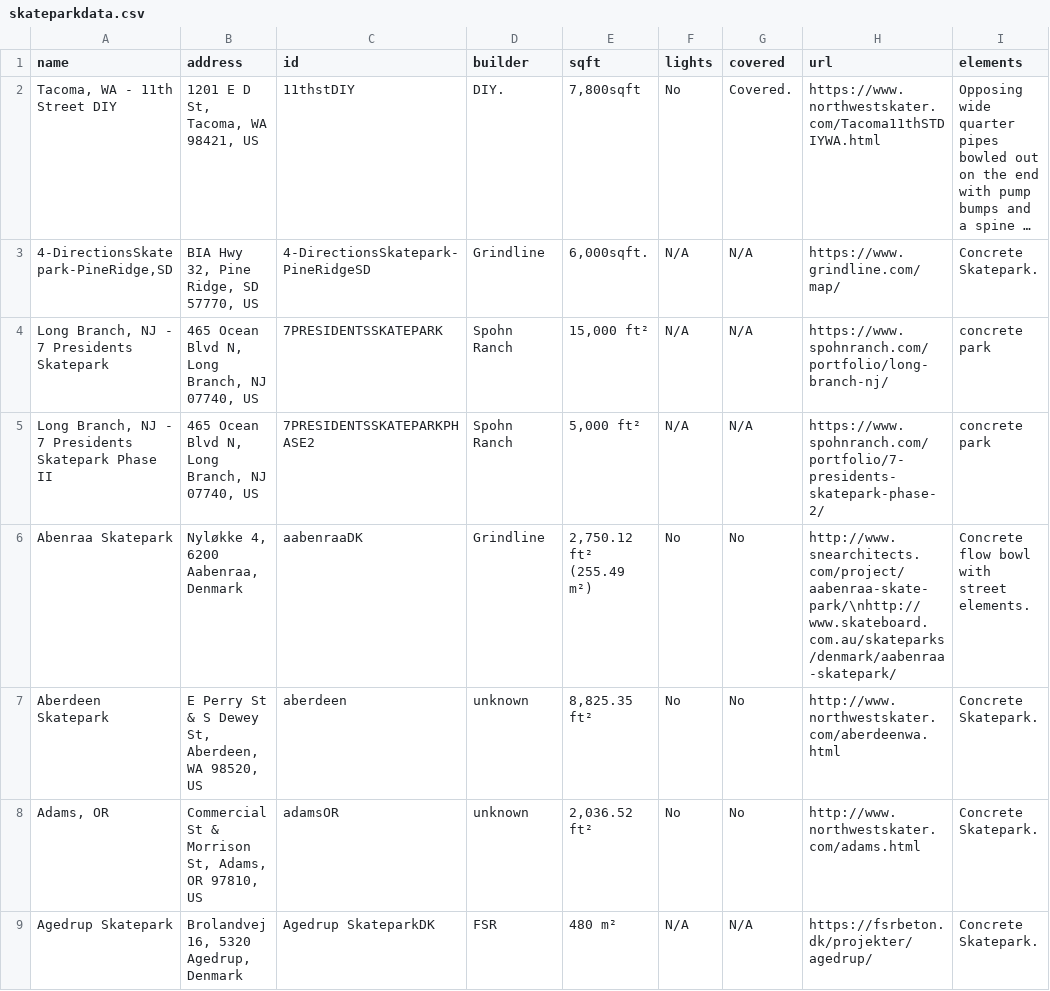
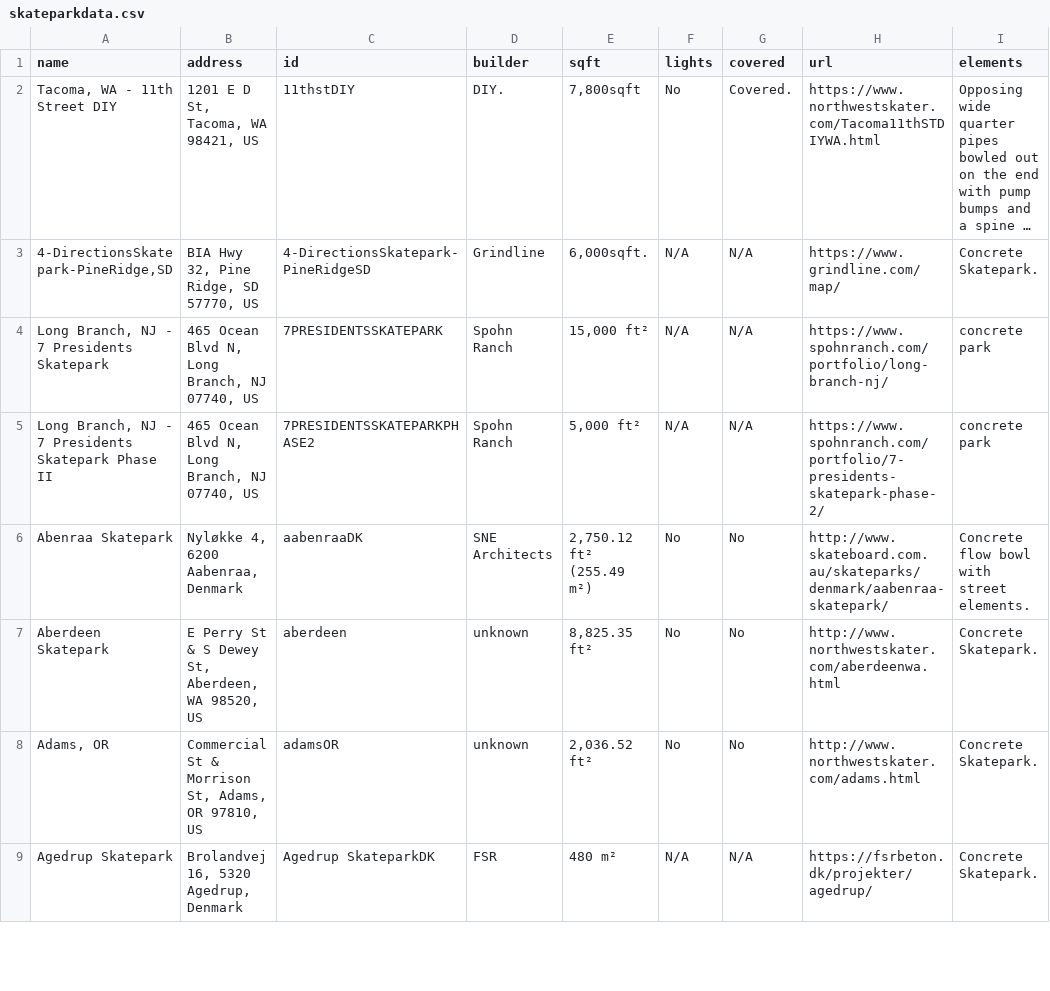
Before and after one commit to jaemzware/skatecreteordie, a CSV file: DATA/skateparkdata.csv, drawn as a sheet; only a part is shown; long unchanged cells end in …; the diff covers the shown part only; the diff names each change by its address in the sheet, - before the commit and + after, or states it on an @@ line.

Commit message:
minor park update

```diff
--- a/DATA/skateparkdata.csv
+++ b/DATA/skateparkdata.csv
-D6 (builder): Grindline
+D6 (builder): SNE Architects
-H6 (url): http://www.snearchitects.com/project/aabenraa-skate-park/\nhttp://www.skateboard.com.au/skateparks/denmark/aabenraa-skatepark/
+H6 (url): http://www.skateboard.com.au/skateparks/denmark/aabenraa-skatepark/
```
Also changed, not shown: 2 removed rows and 1 edited cell elsewhere in this file, 1 other file.
